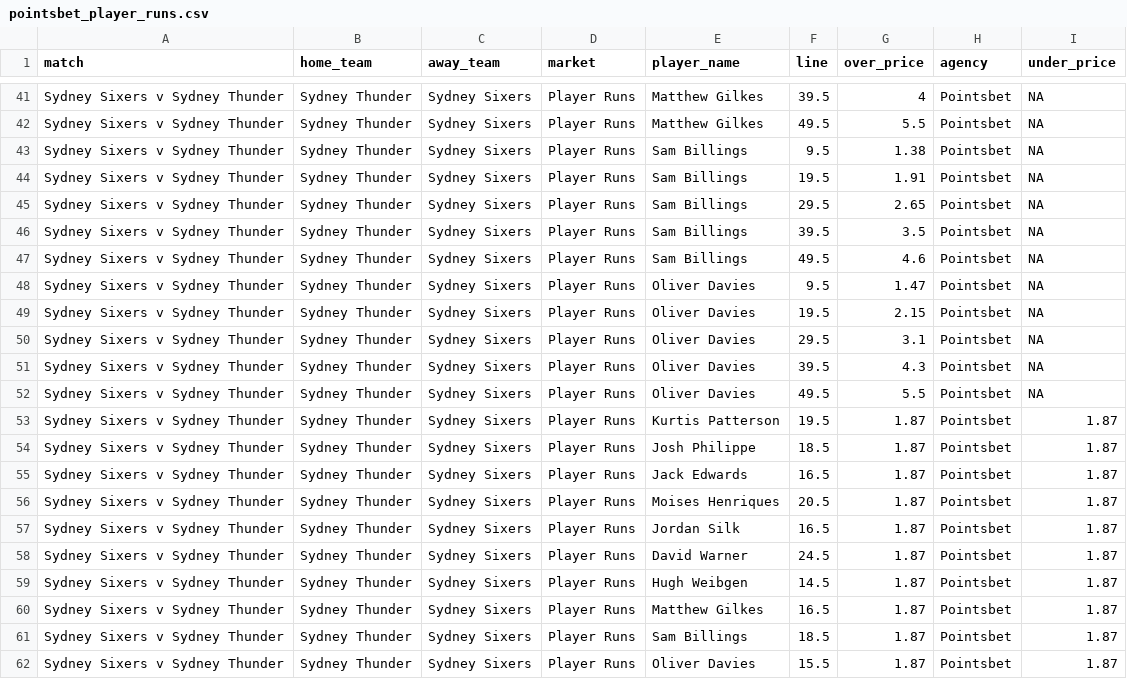
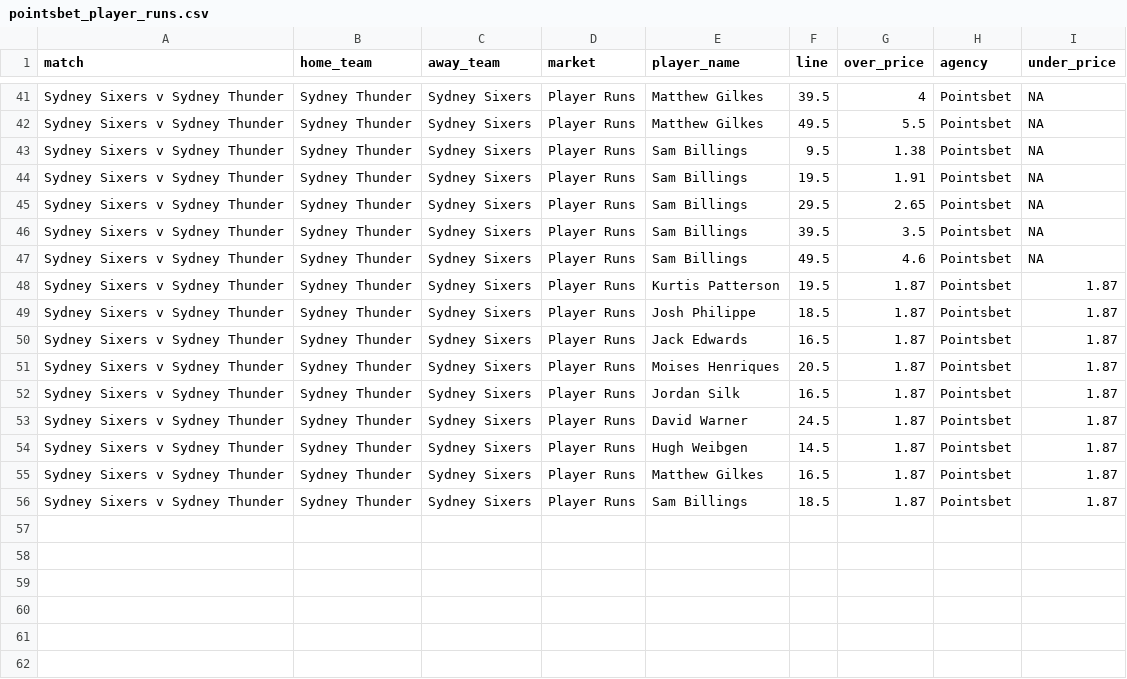
Before and after one commit to jamesbrown1417/Cricket-Analysis, a CSV file: Data/T20s/Big Bash/scraped_odds/pointsbet_player_runs.csv, drawn as a sheet; only a part is shown, gaps mark what is left out; the diff names each change by its address in the sheet, - before the commit and + after, or states it on an @@ line.

```diff
--- a/Data/T20s/Big Bash/scraped_odds/pointsbet_player_runs.csv
+++ b/Data/T20s/Big Bash/scraped_odds/pointsbet_player_runs.csv
-row 48: Sydney Sixers v Sydney Thunder | Sydney Thunder | Sydney Sixers | Player Runs | Oliver Davies | 9.5 | 1.47 | Pointsbet | NA
-row 49: Sydney Sixers v Sydney Thunder | Sydney Thunder | Sydney Sixers | Player Runs | Oliver Davies | 19.5 | 2.15 | Pointsbet | NA
-row 50: Sydney Sixers v Sydney Thunder | Sydney Thunder | Sydney Sixers | Player Runs | Oliver Davies | 29.5 | 3.1 | Pointsbet | NA
-row 51: Sydney Sixers v Sydney Thunder | Sydney Thunder | Sydney Sixers | Player Runs | Oliver Davies | 39.5 | 4.3 | Pointsbet | NA
-row 52: Sydney Sixers v Sydney Thunder | Sydney Thunder | Sydney Sixers | Player Runs | Oliver Davies | 49.5 | 5.5 | Pointsbet | NA
-row 62: Sydney Sixers v Sydney Thunder | Sydney Thunder | Sydney Sixers | Player Runs | Oliver Davies | 15.5 | 1.87 | Pointsbet | 1.87
```
Also changed, not shown: Data/T20s/Big Bash/scraped_odds/pointsbet_player_boundaries.csv, Data/T20s/Big Bash/scraped_odds/sportsbet_player_runs.csv, 37 other files.
